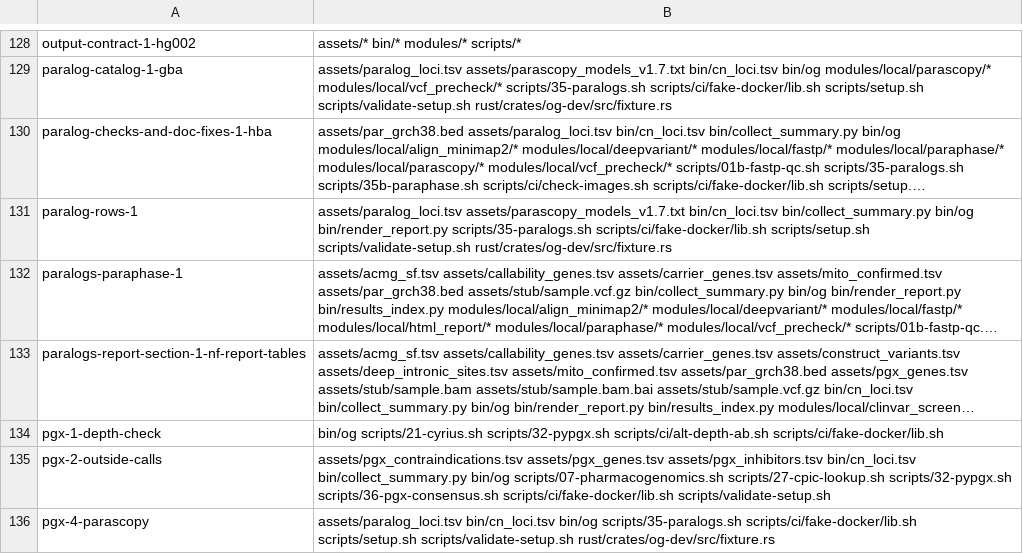
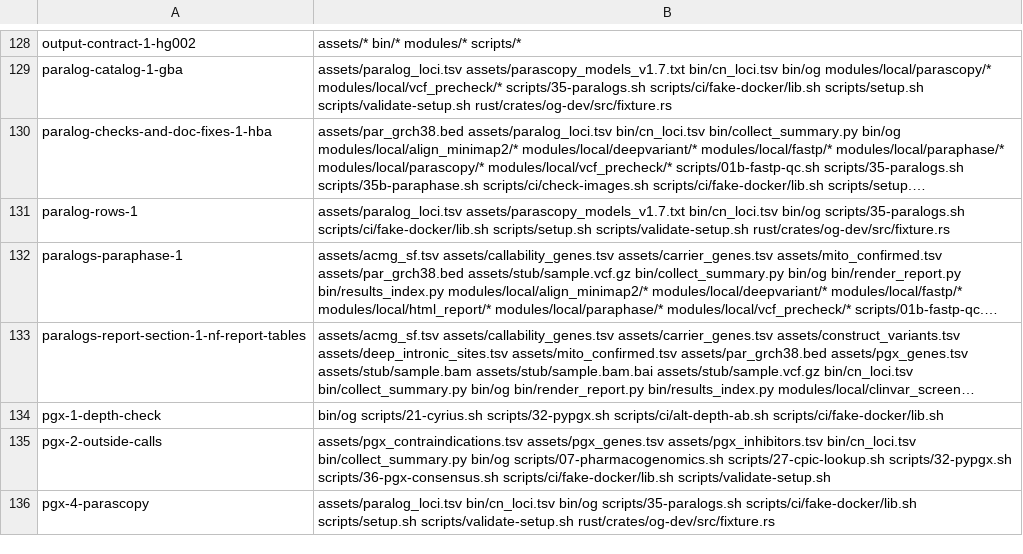
Before and after one commit to GeiserX/OwnGenome, a TSV file: scripts/ci/e2e-case-paths.tsv, drawn as a sheet; only a part is shown, gaps mark what is left out; long unchanged cells end in …; the diff names each change by its address in the sheet, - before the commit and + after, or states it on an @@ line.

Commit message:
feat(report): run og report render for step 24, HTML_REPORT and the text report
Step 24, the Nextflow HTML_REPORT module and generate-report.sh call
og report render instead of bin/render_report.py, so no Python runs for
the reports. The callers outside the pipeline switch too: the AnnotSV
test, the paralog-rows e2e case, section 5 of test_pypgx_genes.sh (now
bash, jq and og, with the og-leg marker) and the hook arms of four
fake-docker cases.

Bead: D1

```diff
--- a/scripts/ci/e2e-case-paths.tsv
+++ b/scripts/ci/e2e-case-paths.tsv
-B131: …assets/parascopy_models_v1.7.txt bin/cn_loci.tsv bin/collect_summary.py bin/og bin/render_report.py scripts/35-paralogs.sh scripts/ci/fake-docker/lib.sh…
+B131: …assets/parascopy_models_v1.7.txt bin/cn_loci.tsv bin/og scripts/35-paralogs.sh scripts/ci/fake-docker/lib.sh…
```
Also changed, not shown: 11 other files.
